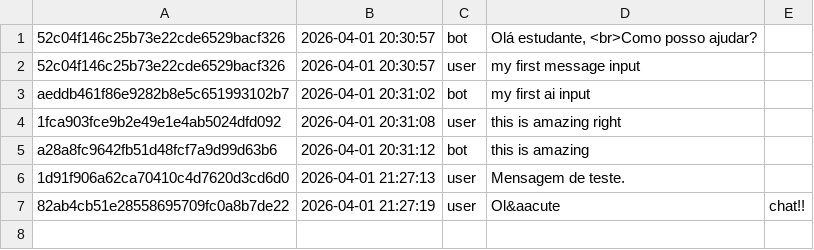
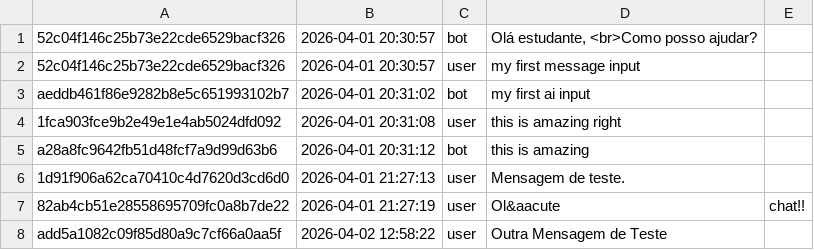
Before and after one commit to monambike/ufv-ideathon-website, a CSV file: data/message_log.csv, drawn as a sheet; the diff names each change by its address in the sheet, - before the commit and + after, or states it on an @@ line.

```diff
--- a/data/message_log.csv
+++ b/data/message_log.csv
+row 8: add5a1082c09f85d80a9c7cf66a0aa5f | 2026-04-02 12:58:22 | user | Outra Mensagem de Teste
```
Also changed, not shown: 11 other files.
